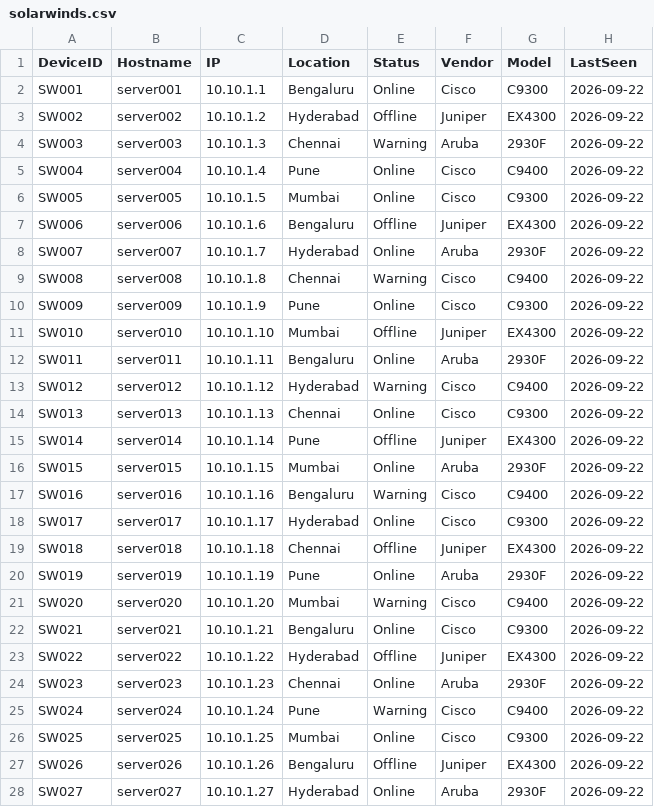
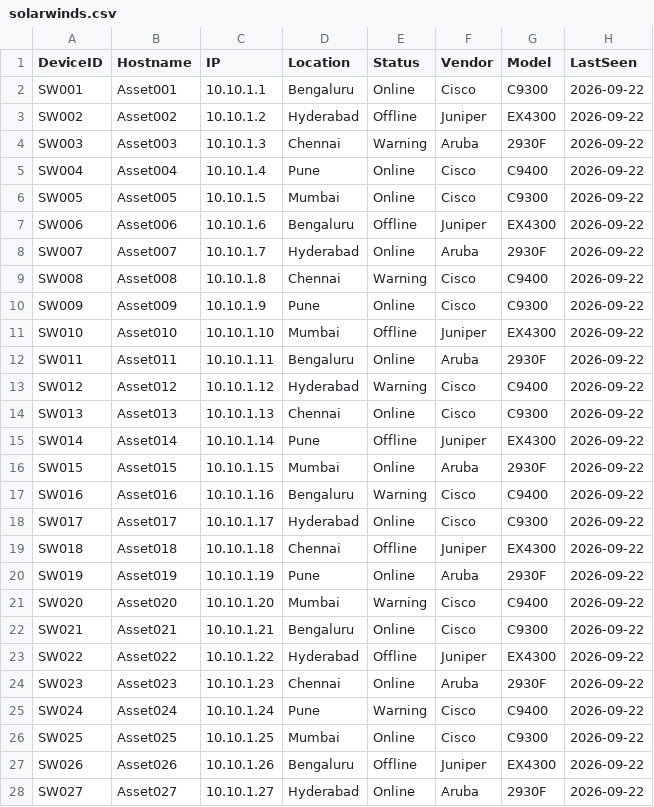
Before and after one commit to AnnapurnaHanchinal/OT-Inventory-Intelligence, a CSV file: data/solarwinds/solarwinds.csv, drawn as a sheet; only a part is shown; the diff covers the shown part only.

Commit message:
Update solarwinds.csv

```diff
--- a/data/solarwinds/solarwinds.csv
+++ b/data/solarwinds/solarwinds.csv
@@ -1,28 +1,28 @@
 DeviceID,Hostname,IP,Location,Status,Vendor,Model,LastSeen
-SW001,server001,10.10.1.1,Bengaluru,Online,Cisco,C9300,2026-09-22
-SW002,server002,10.10.1.2,Hyderabad,Offline,Juniper,EX4300,2026-09-22
-SW003,server003,10.10.1.3,Chennai,Warning,Aruba,2930F,2026-09-22
-SW004,server004,10.10.1.4,Pune,Online,Cisco,C9400,2026-09-22
-SW005,server005,10.10.1.5,Mumbai,Online,Cisco,C9300,2026-09-22
-SW006,server006,10.10.1.6,Bengaluru,Offline,Juniper,EX4300,2026-09-22
-SW007,server007,10.10.1.7,Hyderabad,Online,Aruba,2930F,2026-09-22
-SW008,server008,10.10.1.8,Chennai,Warning,Cisco,C9400,2026-09-22
-SW009,server009,10.10.1.9,Pune,Online,Cisco,C9300,2026-09-22
-SW010,server010,10.10.1.10,Mumbai,Offline,Juniper,EX4300,2026-09-22
-SW011,server011,10.10.1.11,Bengaluru,Online,Aruba,2930F,2026-09-22
-SW012,server012,10.10.1.12,Hyderabad,Warning,Cisco,C9400,2026-09-22
-SW013,server013,10.10.1.13,Chennai,Online,Cisco,C9300,2026-09-22
-SW014,server014,10.10.1.14,Pune,Offline,Juniper,EX4300,2026-09-22
-SW015,server015,10.10.1.15,Mumbai,Online,Aruba,2930F,2026-09-22
-SW016,server016,10.10.1.16,Bengaluru,Warning,Cisco,C9400,2026-09-22
-SW017,server017,10.10.1.17,Hyderabad,Online,Cisco,C9300,2026-09-22
-SW018,server018,10.10.1.18,Chennai,Offline,Juniper,EX4300,2026-09-22
-SW019,server019,10.10.1.19,Pune,Online,Aruba,2930F,2026-09-22
-SW020,server020,10.10.1.20,Mumbai,Warning,Cisco,C9400,2026-09-22
-SW021,server021,10.10.1.21,Bengaluru,Online,Cisco,C9300,2026-09-22
-SW022,server022,10.10.1.22,Hyderabad,Offline,Juniper,EX4300,2026-09-22
-SW023,server023,10.10.1.23,Chennai,Online,Aruba,2930F,2026-09-22
-SW024,server024,10.10.1.24,Pune,Warning,Cisco,C9400,2026-09-22
-SW025,server025,10.10.1.25,Mumbai,Online,Cisco,C9300,2026-09-22
-SW026,server026,10.10.1.26,Bengaluru,Offline,Juniper,EX4300,2026-09-22
-SW027,server027,10.10.1.27,Hyderabad,Online,Aruba,2930F,2026-09-22
+SW001,Asset001,10.10.1.1,Bengaluru,Online,Cisco,C9300,2026-09-22
+SW002,Asset002,10.10.1.2,Hyderabad,Offline,Juniper,EX4300,2026-09-22
+SW003,Asset003,10.10.1.3,Chennai,Warning,Aruba,2930F,2026-09-22
+SW004,Asset004,10.10.1.4,Pune,Online,Cisco,C9400,2026-09-22
+SW005,Asset005,10.10.1.5,Mumbai,Online,Cisco,C9300,2026-09-22
+SW006,Asset006,10.10.1.6,Bengaluru,Offline,Juniper,EX4300,2026-09-22
+SW007,Asset007,10.10.1.7,Hyderabad,Online,Aruba,2930F,2026-09-22
+SW008,Asset008,10.10.1.8,Chennai,Warning,Cisco,C9400,2026-09-22
+SW009,Asset009,10.10.1.9,Pune,Online,Cisco,C9300,2026-09-22
+SW010,Asset010,10.10.1.10,Mumbai,Offline,Juniper,EX4300,2026-09-22
+SW011,Asset011,10.10.1.11,Bengaluru,Online,Aruba,2930F,2026-09-22
+SW012,Asset012,10.10.1.12,Hyderabad,Warning,Cisco,C9400,2026-09-22
+SW013,Asset013,10.10.1.13,Chennai,Online,Cisco,C9300,2026-09-22
+SW014,Asset014,10.10.1.14,Pune,Offline,Juniper,EX4300,2026-09-22
+SW015,Asset015,10.10.1.15,Mumbai,Online,Aruba,2930F,2026-09-22
+SW016,Asset016,10.10.1.16,Bengaluru,Warning,Cisco,C9400,2026-09-22
+SW017,Asset017,10.10.1.17,Hyderabad,Online,Cisco,C9300,2026-09-22
+SW018,Asset018,10.10.1.18,Chennai,Offline,Juniper,EX4300,2026-09-22
+SW019,Asset019,10.10.1.19,Pune,Online,Aruba,2930F,2026-09-22
+SW020,Asset020,10.10.1.20,Mumbai,Warning,Cisco,C9400,2026-09-22
+SW021,Asset021,10.10.1.21,Bengaluru,Online,Cisco,C9300,2026-09-22
+SW022,Asset022,10.10.1.22,Hyderabad,Offline,Juniper,EX4300,2026-09-22
+SW023,Asset023,10.10.1.23,Chennai,Online,Aruba,2930F,2026-09-22
+SW024,Asset024,10.10.1.24,Pune,Warning,Cisco,C9400,2026-09-22
+SW025,Asset025,10.10.1.25,Mumbai,Online,Cisco,C9300,2026-09-22
+SW026,Asset026,10.10.1.26,Bengaluru,Offline,Juniper,EX4300,2026-09-22
+SW027,Asset027,10.10.1.27,Hyderabad,Online,Aruba,2930F,2026-09-22
```
Also changed, not shown: 23 edited cells elsewhere in this file.
